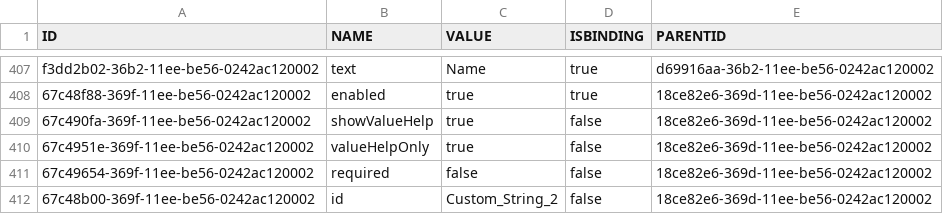
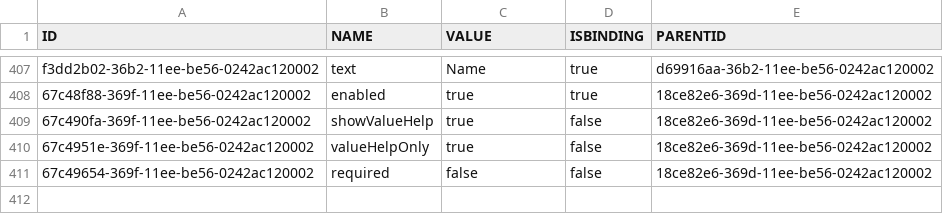
Before and after one commit to mandar-velankar/FAST_UI_TEMPLATES, a CSV file: db/data/com.bayer.SXTENDER.templates-Properties.csv, drawn as a sheet; only a part is shown, gaps mark what is left out.

Commit message:
Getting error while creating new tender for any new country configured

```diff
--- a/db/data/com.bayer.SXTENDER.templates-Properties.csv
+++ b/db/data/com.bayer.SXTENDER.templates-Properties.csv
@@ -411,2 +411 @@ f3dd2b02-36b2-11ee-be56-0242ac120002;text;Name;true;d69916aa-36b2-11ee-be56-0242
 67c49654-369f-11ee-be56-0242ac120002;required;false;false;18ce82e6-369d-11ee-be56-0242ac120002
-67c48b00-369f-11ee-be56-0242ac120002;id;Custom_String_2;false;18ce82e6-369d-11ee-be56-0242ac120002
```
